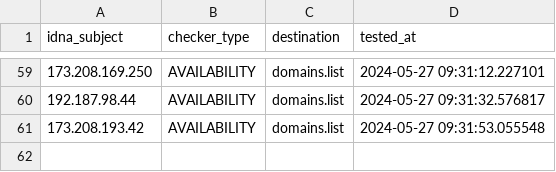
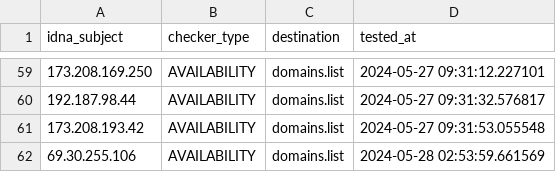
Before and after one commit to Ultimate-Hosts-Blacklist/Top-Attacking-IP-Addresses-Against-Wordpress-Sites, a CSV file: .pyfunceble/inactive.csv, drawn as a sheet; only a part is shown, gaps mark what is left out; the diff names each change by its address in the sheet, - before the commit and + after, or states it on an @@ line.

```diff
--- a/.pyfunceble/inactive.csv
+++ b/.pyfunceble/inactive.csv
+row 62: 69.30.255.106 | AVAILABILITY | domains.list | 2024-05-28 02:53:59.661569
```
Also changed, not shown: 11 other files.
